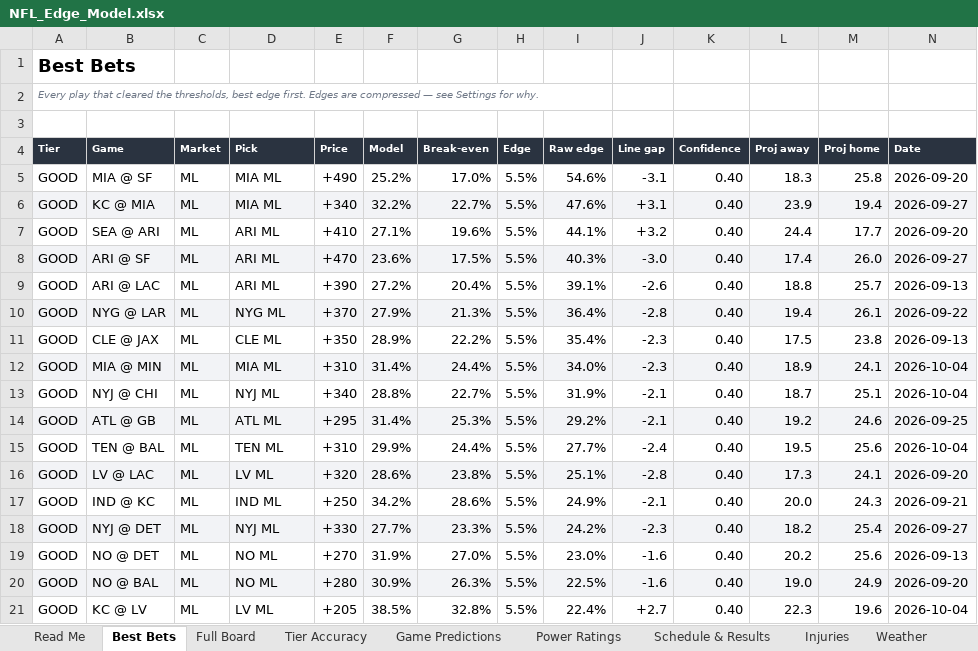
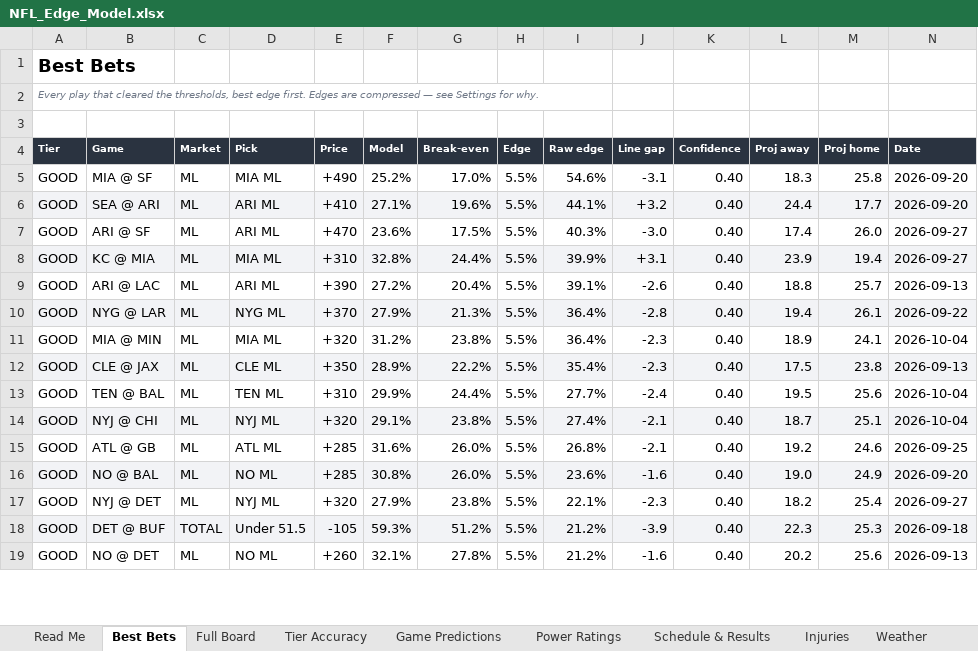
Before and after one commit to CHILLYCHILLY14/nfl-edge, an Excel workbook: NFL_Edge_Model.xlsx, sheet Best Bets, drawn as a sheet; only a part is shown; values as stored, in another font and other column widths than the file's, no borders; table styles not drawn; removed rows and columns are numbered as before the commit, all else as after; the diff covers the shown part only; the diff names each change by its address in the sheet, - before the commit and + after, or states it on an @@ line.

```diff
--- a/NFL_Edge_Model.xlsx (sheet Best Bets)
+++ b/NFL_Edge_Model.xlsx (sheet Best Bets)
-row 6: GOOD | KC @ MIA | ML | MIA ML | +340 | 32.2% | 22.7% | 5.5% | 47.6% | +3.1 | 0.40 | 23.9 | 19.4 | 2026-09-27
-A6:N6 fill: none
+A6:N6 fill: #F2F3F6
-A7:N7 fill: #F2F3F6
+A7:N7 fill: none
+row 8: GOOD | KC @ MIA | ML | MIA ML | +310 | 32.8% | 24.4% | 5.5% | 39.9% | +3.1 | 0.40 | 23.9 | 19.4 | 2026-09-27
+row 11: GOOD | MIA @ MIN | ML | MIA ML | +320 | 31.2% | 23.8% | 5.5% | 36.4% | -2.3 | 0.40 | 18.9 | 24.1 | 2026-10-04
-A12:N12 fill: none
+A12:N12 fill: #F2F3F6
-row 12: GOOD | MIA @ MIN | ML | MIA ML | +310 | 31.4% | 24.4% | 5.5% | 34.0% | -2.3 | 0.40 | 18.9 | 24.1 | 2026-10-04
-row 13: GOOD | NYJ @ CHI | ML | NYJ ML | +340 | 28.8% | 22.7% | 5.5% | 31.9% | -2.1 | 0.40 | 18.7 | 25.1 | 2026-10-04
-row 14: GOOD | ATL @ GB | ML | ATL ML | +295 | 31.4% | 25.3% | 5.5% | 29.2% | -2.1 | 0.40 | 19.2 | 24.6 | 2026-09-25
-row 16: GOOD | LV @ LAC | ML | LV ML | +320 | 28.6% | 23.8% | 5.5% | 25.1% | -2.8 | 0.40 | 17.3 | 24.1 | 2026-09-20
-row 17: GOOD | IND @ KC | ML | IND ML | +250 | 34.2% | 28.6% | 5.5% | 24.9% | -2.1 | 0.40 | 20.0 | 24.3 | 2026-09-21
+row 14: GOOD | NYJ @ CHI | ML | NYJ ML | +320 | 29.1% | 23.8% | 5.5% | 27.4% | -2.1 | 0.40 | 18.7 | 25.1 | 2026-10-04
+row 15: GOOD | ATL @ GB | ML | ATL ML | +285 | 31.6% | 26.0% | 5.5% | 26.8% | -2.1 | 0.40 | 19.2 | 24.6 | 2026-09-25
+row 16: GOOD | NO @ BAL | ML | NO ML | +285 | 30.8% | 26.0% | 5.5% | 23.6% | -1.6 | 0.40 | 19.0 | 24.9 | 2026-09-20
-A17:N17 fill: #F2F3F6
+A17:N17 fill: none
-E17 (Price): +330
+E17 (Price): +320
-F17 (Model): 27.7%
+F17 (Model): 27.9%
-G17 (Break-even): 23.3%
+G17 (Break-even): 23.8%
-I17 (Raw edge): 24.2%
+I17 (Raw edge): 22.1%
+row 18: GOOD | DET @ BUF | TOTAL | Under 51.5 | -105 | 59.3% | 51.2% | 5.5% | 21.2% | -3.9 | 0.40 | 22.3 | 25.3 | 2026-09-18
-E19 (Price): +270
+E19 (Price): +260
-F19 (Model): 31.9%
+F19 (Model): 32.1%
-G19 (Break-even): 27.0%
+G19 (Break-even): 27.8%
-I19 (Raw edge): 23.0%
+I19 (Raw edge): 21.2%
-row 20: GOOD | NO @ BAL | ML | NO ML | +280 | 30.9% | 26.3% | 5.5% | 22.5% | -1.6 | 0.40 | 19.0 | 24.9 | 2026-09-20
-row 21: GOOD | KC @ LV | ML | LV ML | +205 | 38.5% | 32.8% | 5.5% | 22.4% | +2.7 | 0.40 | 22.3 | 19.6 | 2026-10-04
```
Also changed, not shown: 3 added rows, 1 removed row and cell formats elsewhere in this sheet, sheet Full Board, sheet Weather, sheet Schedule & Results, sheet Game Predictions, sheet Tier Accuracy, sheet Injuries, 2 more sheets, 19 other files.
